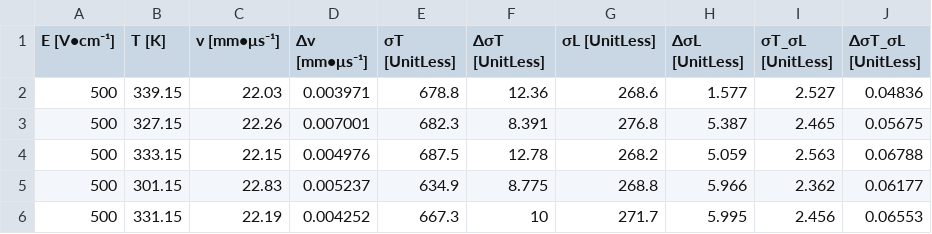
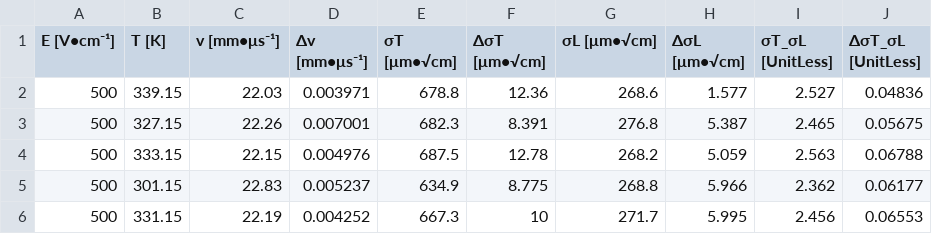
Before and after one commit to Vindaar/TimepixAnalysis, a CSV file: resources/ar_iso_97_7_2_3_septemboard_cast_different_temps.csv, drawn as a sheet; only a part is shown.

Commit message:
[tools] update labels for septemboard gas diffusion plots

```diff
--- a/resources/ar_iso_97_7_2_3_septemboard_cast_different_temps.csv
+++ b/resources/ar_iso_97_7_2_3_septemboard_cast_different_temps.csv
@@ -1,2 +1,2 @@
-E [V•cm⁻¹],T [K],v [mm•μs⁻¹],Δv [mm•μs⁻¹],σT [UnitLess],ΔσT [UnitLess],σL [UnitLess],ΔσL [UnitLess],σT_σL [UnitLess],ΔσT_σL [UnitLess]
+E [V•cm⁻¹],T [K],v [mm•μs⁻¹],Δv [mm•μs⁻¹],σT [μm•√cm],ΔσT [μm•√cm],σL [μm•√cm],ΔσL [μm•√cm],σT_σL [UnitLess],ΔσT_σL [UnitLess]
 500,339.15,22.03,0.003971,678.8,12.36,268.6,1.577,2.527,0.04836
```
Also changed, not shown: 1 other file.
